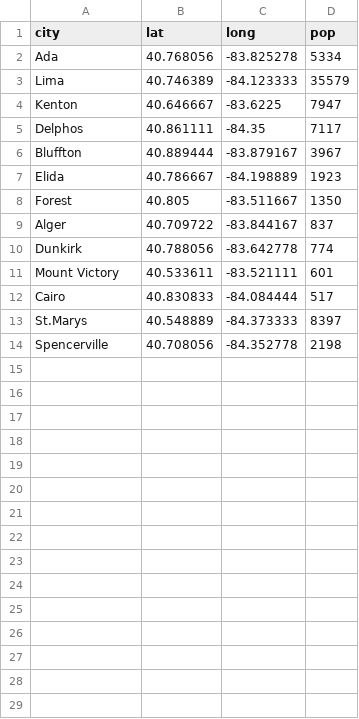
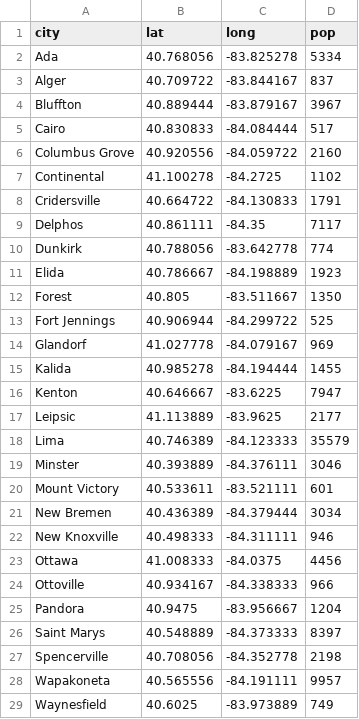
Before and after one commit to Human-Centered-Optimization-Lab/clinicOpt, a CSV file: locationSelection/cities.csv, drawn as a sheet.

```diff
--- a/locationSelection/cities.csv
+++ b/locationSelection/cities.csv
@@ -2,13 +2,28 @@ city,lat,long,pop
 Ada,40.768056,-83.825278,5334
-Lima,40.746389,-84.123333,35579
-Kenton,40.646667,-83.6225,7947
+Alger,40.709722,-83.844167,837
+Bluffton,40.889444,-83.879167,3967
+Cairo,40.830833,-84.084444,517
+Columbus Grove,40.920556,-84.059722,2160
+Continental,41.100278,-84.2725,1102
+Cridersville,40.664722,-84.130833,1791
 Delphos,40.861111,-84.35,7117
-Bluffton,40.889444,-83.879167,3967
+Dunkirk,40.788056,-83.642778,774
 Elida,40.786667,-84.198889,1923
 Forest,40.805,-83.511667,1350
-Alger,40.709722,-83.844167,837
-Dunkirk,40.788056,-83.642778,774
+Fort Jennings,40.906944,-84.299722,525
+Glandorf,41.027778,-84.079167,969
+Kalida,40.985278,-84.194444,1455
+Kenton,40.646667,-83.6225,7947
+Leipsic,41.113889,-83.9625,2177
+Lima,40.746389,-84.123333,35579
+Minster,40.393889,-84.376111,3046
 Mount Victory,40.533611,-83.521111,601
-Cairo,40.830833,-84.084444,517
-St.Marys,40.548889,-84.373333,8397
+New Bremen,40.436389,-84.379444,3034
+New Knoxville,40.498333,-84.311111,946
+Ottawa,41.008333,-84.0375,4456
+Ottoville,40.934167,-84.338333,966
+Pandora,40.9475,-83.956667,1204
+Saint Marys,40.548889,-84.373333,8397
 Spencerville,40.708056,-84.352778,2198
+Wapakoneta,40.565556,-84.191111,9957
+Waynesfield,40.6025,-83.973889,749
```
Also changed, not shown: 1 other file.
